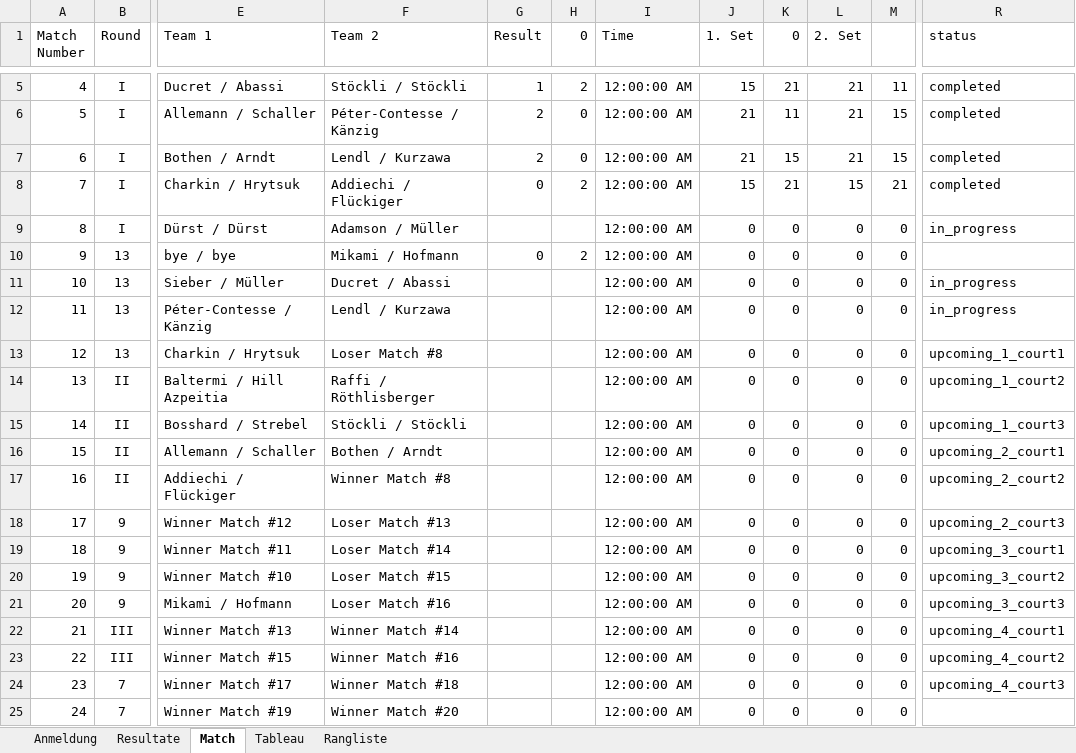
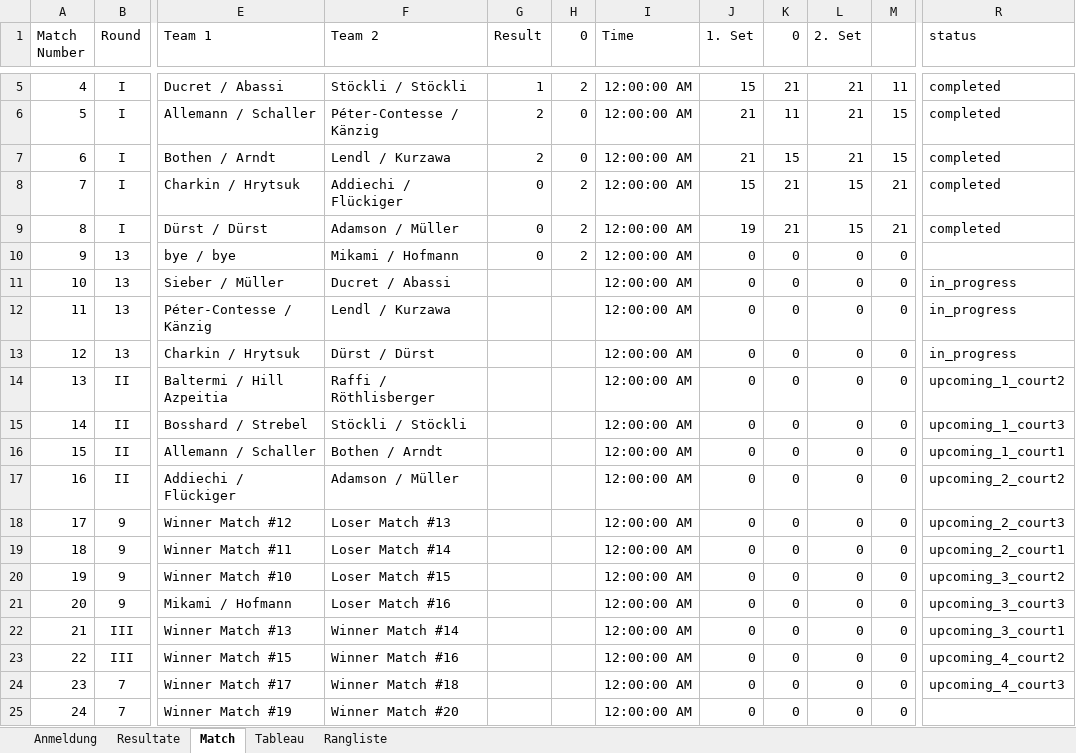
Before and after one commit to Lucanepa/beach_tournament, an Excel workbook: b2m.xlsx, sheet Match, drawn as a sheet; only a part is shown, gaps mark what is left out; values as stored, in another font and other column widths than the file's, no borders; the diff names each change by its address in the sheet, - before the commit and + after, or states it on an @@ line.

```diff
--- a/b2m.xlsx (sheet Match)
+++ b/b2m.xlsx (sheet Match)
-G9 (Result): (empty)
+G9 (Result): 0
-H9 (0): (empty)
+H9 (0): 2
-J9 (1. Set): 0
+J9 (1. Set): 19
-K9 (0): 0
+K9 (0): 21
-L9 (2. Set): 0
+L9 (2. Set): 15
-M9: 0
+M9: 21
-R9 (status): in_progress
+R9 (status): completed
-F13 (Team 2): Loser Match #8
+F13 (Team 2): Dürst / Dürst
-R13 (status): upcoming_1_court1
+R13 (status): in_progress
-R16 (status): upcoming_2_court1
+R16 (status): upcoming_1_court1
-F17 (Team 2): Winner Match #8
+F17 (Team 2): Adamson / Müller
-R19 (status): upcoming_3_court1
+R19 (status): upcoming_2_court1
-R22 (status): upcoming_4_court1
+R22 (status): upcoming_3_court1
```
Also changed, not shown: sheet Resultate, sheet Tableau.
